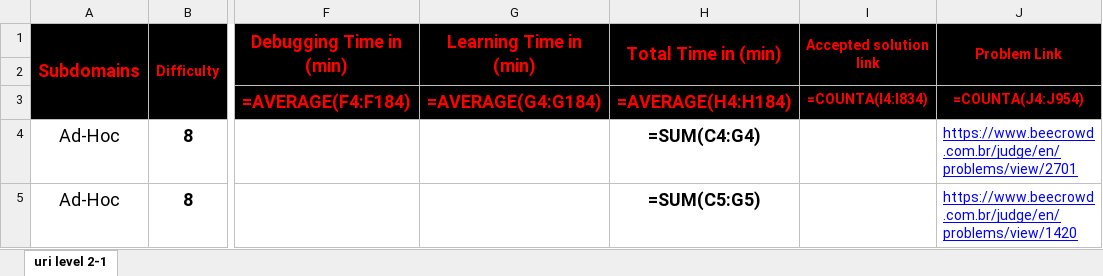
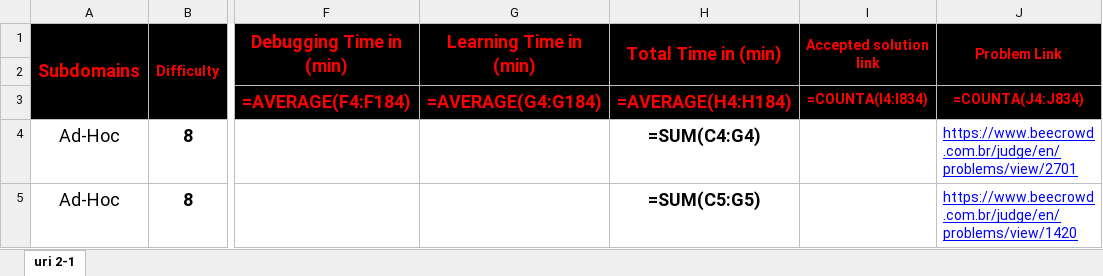
Before and after one commit to cs-MohamedAyman/Problem-Solving-Training, an Excel workbook: level-2/uri/phase-2-1/uri-phase-2-1.xlsx, sheet uri 2-1, drawn as a sheet; only a part is shown, gaps mark what is left out; values as stored, in another font and other column widths than the file's, no borders; formulas are shown in place of their values; conditional formats not drawn; the diff names each change by its address in the sheet, - before the commit and + after, or states it on an @@ line.

```diff
--- a/level-2/uri/phase-2-1/uri-phase-2-1.xlsx (sheet uri 2-1)
+++ b/level-2/uri/phase-2-1/uri-phase-2-1.xlsx (sheet uri 2-1)
-sheet tab: uri level 2-1
+sheet tab: uri 2-1
-J3 (Problem Link): =COUNTA(J4:J954)
+J3 (Problem Link): =COUNTA(J4:J834)
```
Also changed, not shown: level-2/uri/phase-2-2/uri-phase-2-2.xlsx, level-2/uri/phase-2-3/uri-phase-2-3.xlsx, 23 other files.
